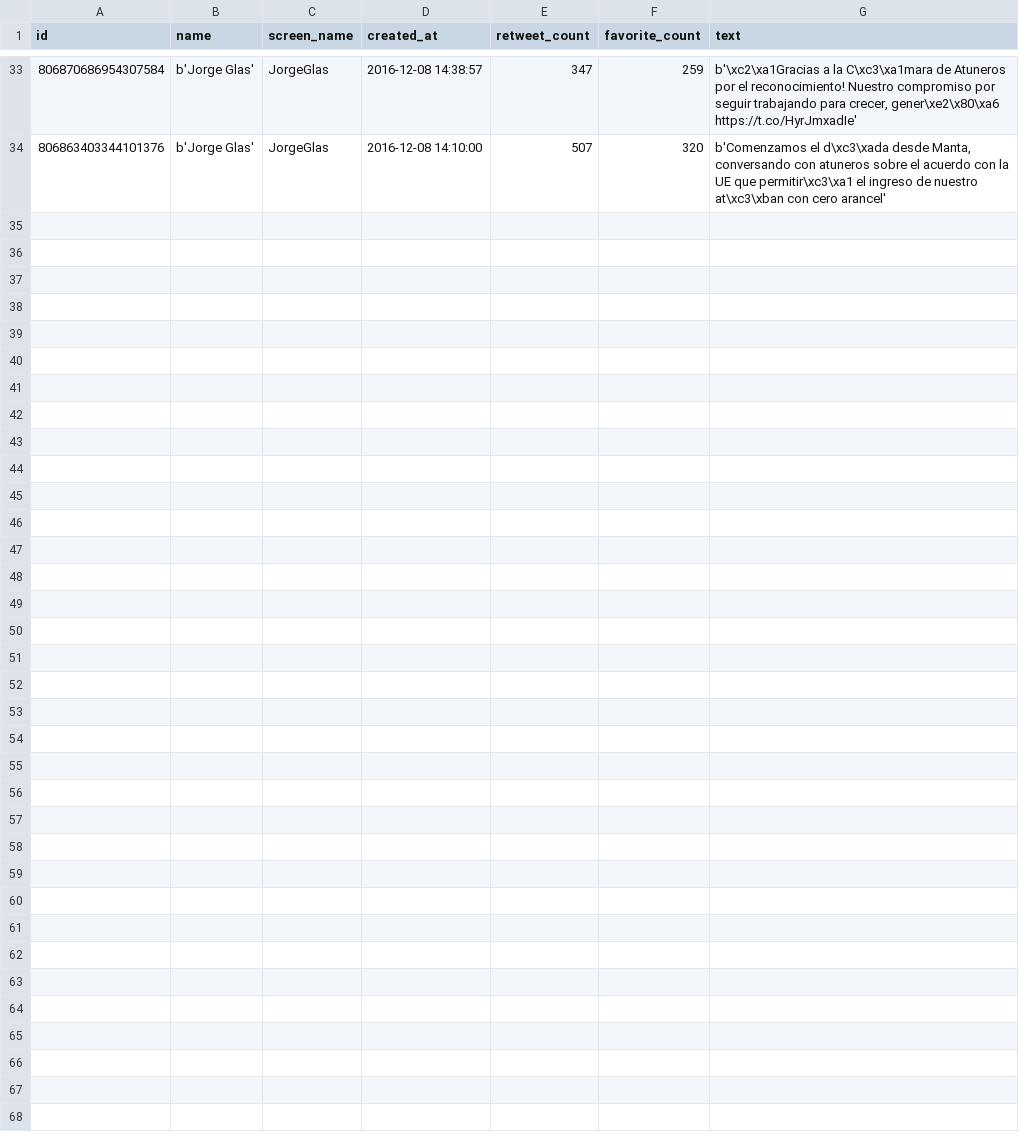
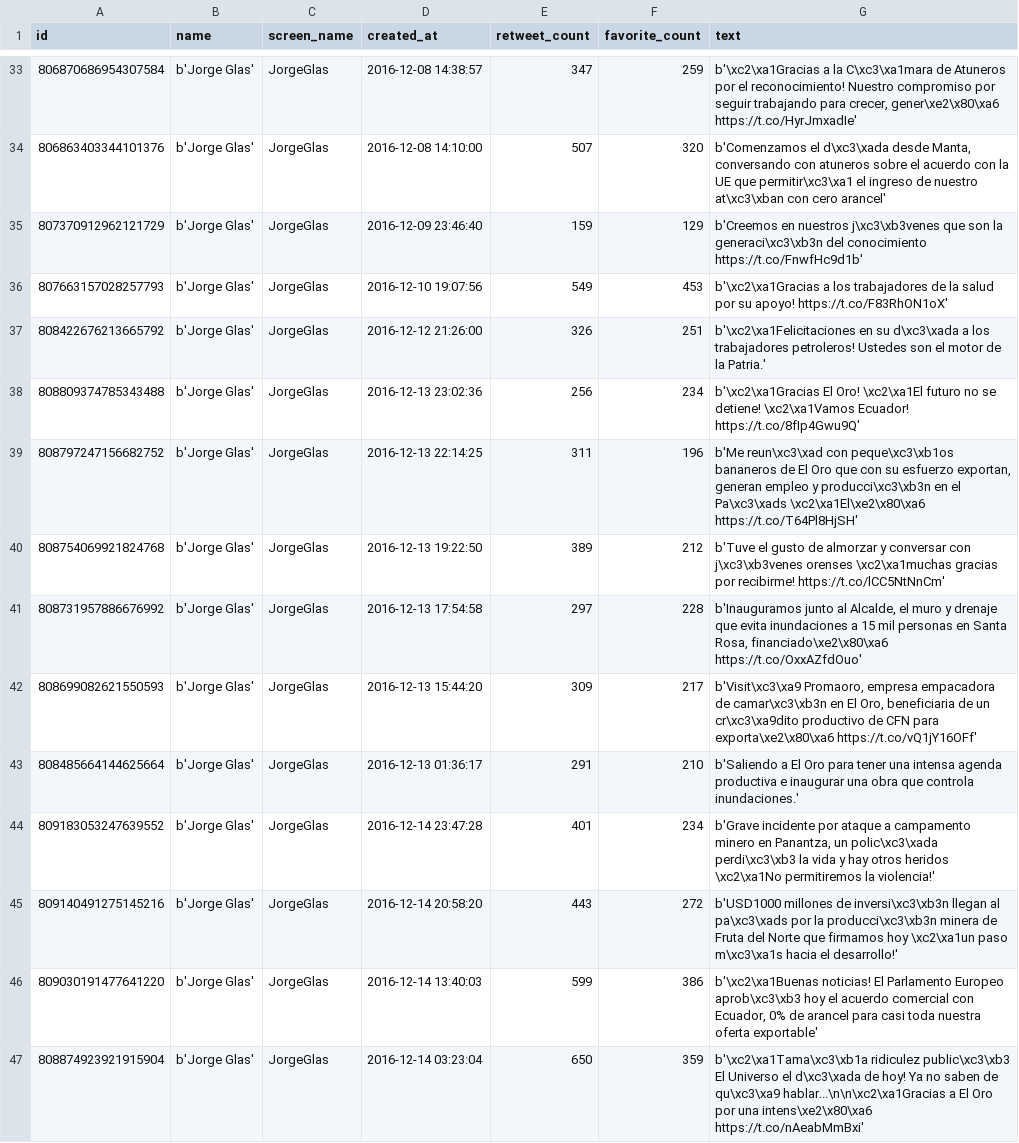
Before and after one commit to luisteran79/Twitter, a CSV file: JorgeGlas_tweets.csv, drawn as a sheet; only a part is shown, gaps mark what is left out.

```diff
--- a/JorgeGlas_tweets.csv
+++ b/JorgeGlas_tweets.csv
@@ -34 +34,14 @@ id,name,screen_name,created_at,retweet_count,favorite_count,text
 806863403344101376,b'Jorge Glas',JorgeGlas,2016-12-08 14:10:00,507,320,"b'Comenzamos el d\xc3\xada desde Manta, conversando con atuneros sobre el acuerdo con la UE que permitir\xc3\xa1 el ingreso de nuestro at\xc3\xban con cero arancel'"
+807370912962121729,b'Jorge Glas',JorgeGlas,2016-12-09 23:46:40,159,129,b'Creemos en nuestros j\xc3\xb3venes que son la generaci\xc3\xb3n del conocimiento https://t.co/FnwfHc9d1b'
+807663157028257793,b'Jorge Glas',JorgeGlas,2016-12-10 19:07:56,549,453,b'\xc2\xa1Gracias a los trabajadores de la salud por su apoyo! https://t.co/F83RhON1oX'
+808422676213665792,b'Jorge Glas',JorgeGlas,2016-12-12 21:26:00,326,251,b'\xc2\xa1Felicitaciones en su d\xc3\xada a los trabajadores petroleros! Ustedes son el motor de la Patria.'
+808809374785343488,b'Jorge Glas',JorgeGlas,2016-12-13 23:02:36,256,234,b'\xc2\xa1Gracias El Oro! \xc2\xa1El futuro no se detiene! \xc2\xa1Vamos Ecuador! https://t.co/8fIp4Gwu9Q'
+808797247156682752,b'Jorge Glas',JorgeGlas,2016-12-13 22:14:25,311,196,"b'Me reun\xc3\xad con peque\xc3\xb1os bananeros de El Oro que con su esfuerzo exportan, generan empleo y producci\xc3\xb3n en el Pa\xc3\xads \xc2\xa1El\xe2\x80\xa6 https://t.co/T64Pl8HjSH'"
+808754069921824768,b'Jorge Glas',JorgeGlas,2016-12-13 19:22:50,389,212,b'Tuve el gusto de almorzar y conversar con j\xc3\xb3venes orenses \xc2\xa1muchas gracias por recibirme! https://t.co/lCC5NtNnCm'
+808731957886676992,b'Jorge Glas',JorgeGlas,2016-12-13 17:54:58,297,228,"b'Inauguramos junto al Alcalde, el muro y drenaje que evita inundaciones a 15 mil personas en Santa Rosa, financiado\xe2\x80\xa6 https://t.co/OxxAZfdOuo'"
+808699082621550593,b'Jorge Glas',JorgeGlas,2016-12-13 15:44:20,309,217,"b'Visit\xc3\xa9 Promaoro, empresa empacadora de camar\xc3\xb3n en El Oro, beneficiaria de un cr\xc3\xa9dito productivo de CFN para exporta\xe2\x80\xa6 https://t.co/vQ1jY16OFf'"
+808485664144625664,b'Jorge Glas',JorgeGlas,2016-12-13 01:36:17,291,210,b'Saliendo a El Oro para tener una intensa agenda productiva e inaugurar una obra que controla inundaciones.'
+809183053247639552,b'Jorge Glas',JorgeGlas,2016-12-14 23:47:28,401,234,"b'Grave incidente por ataque a campamento minero en Panantza, un polic\xc3\xada perdi\xc3\xb3 la vida y hay otros heridos \xc2\xa1No permitiremos la violencia!'"
+809140491275145216,b'Jorge Glas',JorgeGlas,2016-12-14 20:58:20,443,272,b'USD1000 millones de inversi\xc3\xb3n llegan al pa\xc3\xads por la producci\xc3\xb3n minera de Fruta del Norte que firmamos hoy \xc2\xa1un paso m\xc3\xa1s hacia el desarrollo!'
+809030191477641220,b'Jorge Glas',JorgeGlas,2016-12-14 13:40:03,599,386,"b'\xc2\xa1Buenas noticias! El Parlamento Europeo aprob\xc3\xb3 hoy el acuerdo comercial con Ecuador, 0% de arancel para casi toda nuestra oferta exportable'"
+808874923921915904,b'Jorge Glas',JorgeGlas,2016-12-14 03:23:04,650,359,b'\xc2\xa1Tama\xc3\xb1a ridiculez public\xc3\xb3 El Universo el d\xc3\xada de hoy! Ya no saben de qu\xc3\xa9 hablar...\n\n\xc2\xa1Gracias a El Oro por una intens\xe2\x80\xa6 https://t.co/nAeabMmBxi'
```
Also changed, not shown: Lenin_tweets.csv, MauricioPozoEC_tweets.csv, 11 other files.
